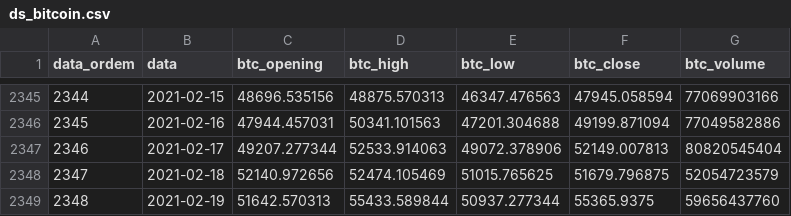
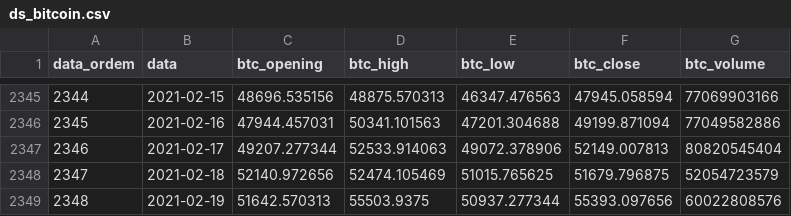
Before and after one commit to gustavotrindadetr/Bitcoin, a CSV file: ds_bitcoin.csv, drawn as a sheet; only a part is shown, gaps mark what is left out.

Commit message:
Update ds_bitcoin.csv

```diff
--- a/ds_bitcoin.csv
+++ b/ds_bitcoin.csv
@@ -2348,2 +2348,2 @@
 2347,"2021-02-18",52140.972656,52474.105469,51015.765625,51679.796875,52054723579
-2348,"2021-02-19",51642.570313,55433.589844,50937.277344,55365.9375,59656437760
+2348,"2021-02-19",51642.570313,55503.9375,50937.277344,55393.097656,60022808576
```
